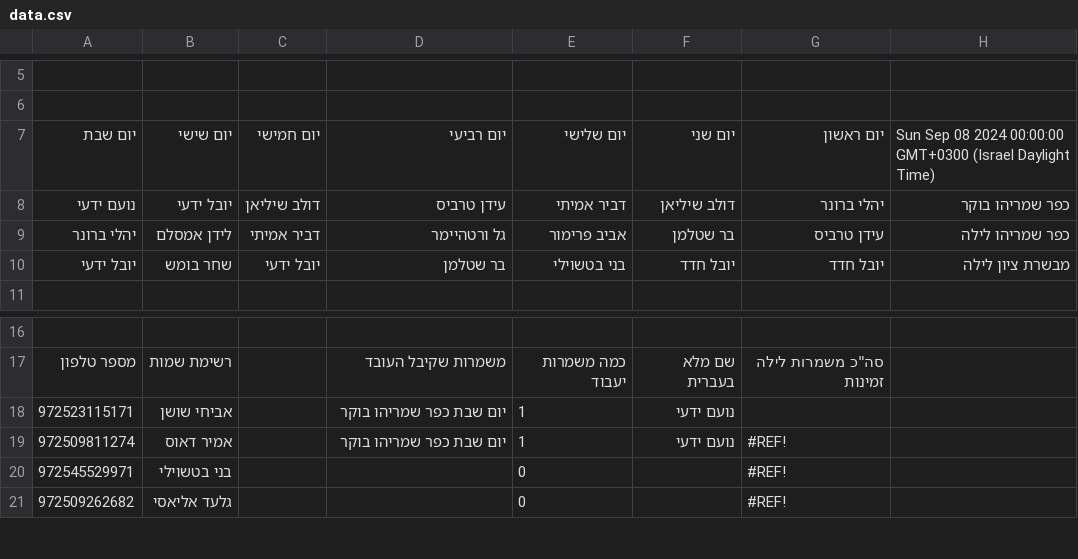
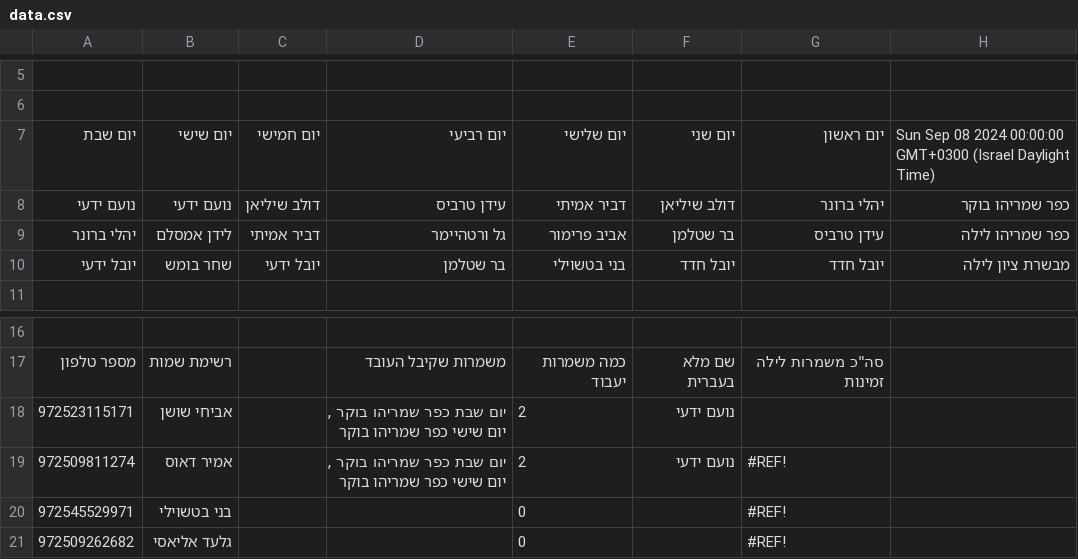
Before and after one commit to noamyady/Check, a CSV file: data.csv, drawn as a sheet; only a part is shown, gaps mark what is left out; the diff names each change by its address in the sheet, - before the commit and + after, or states it on an @@ line.

Commit message:
Update shift data

```diff
--- a/data.csv
+++ b/data.csv
-B8: יובל ידעי
+B8: נועם ידעי
-D18:D19: יום שבת כפר שמריהו בוקר
+D18:D19: יום שבת כפר שמריהו בוקר , יום שישי כפר שמריהו בוקר
-E18:E19: 1
+E18:E19: 2
```
